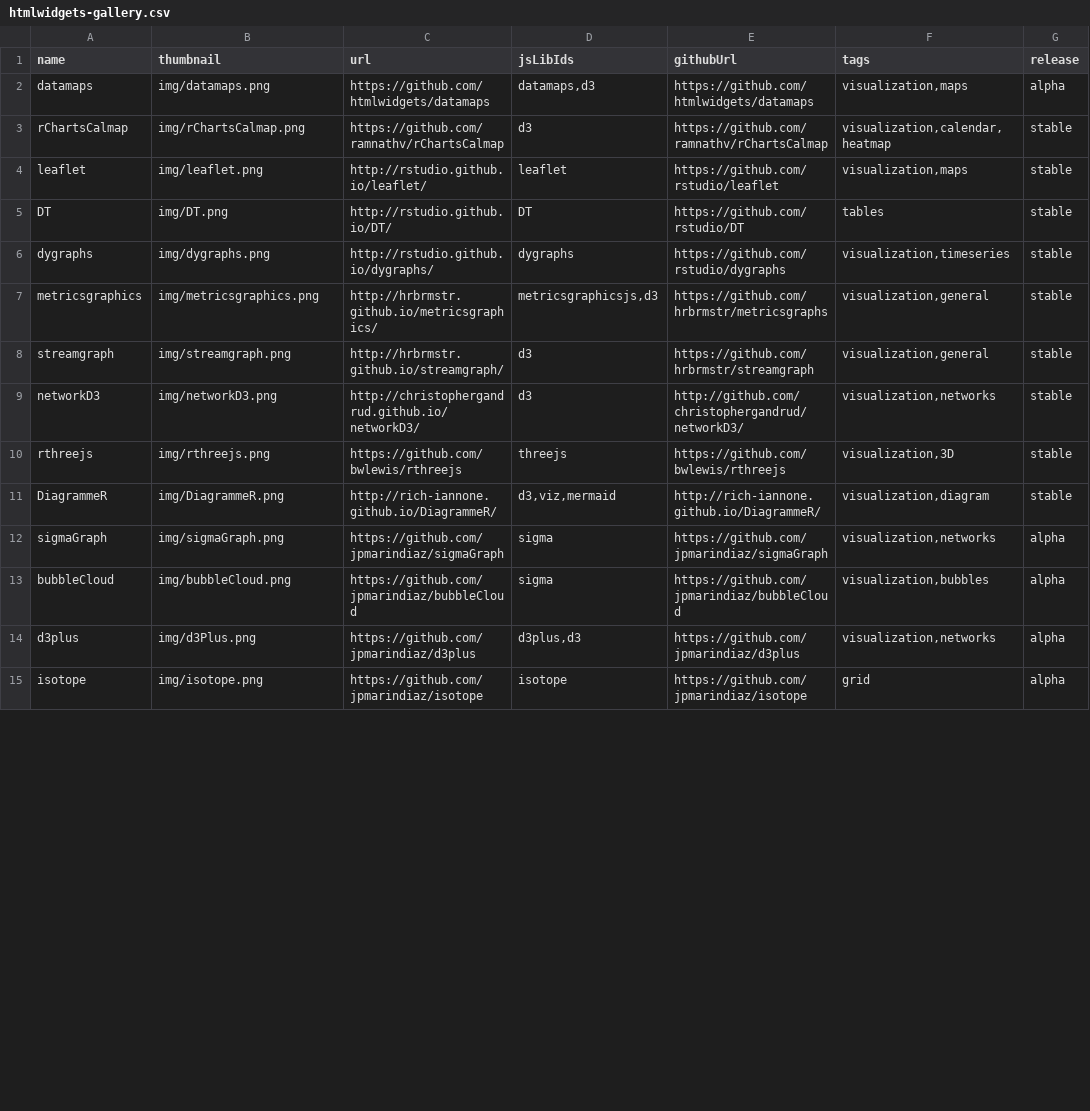
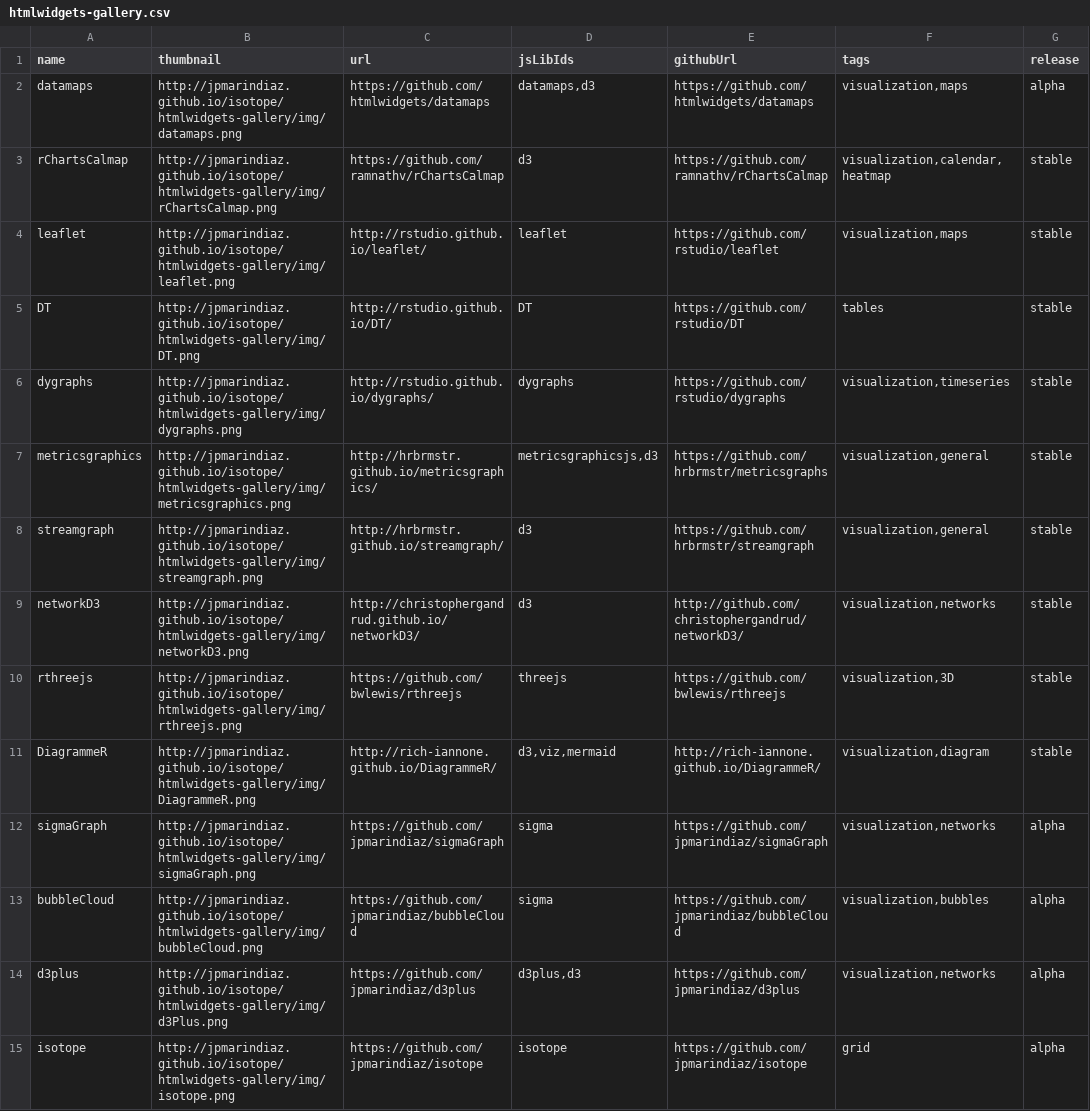
Before and after one commit to jpmarindiaz/isotope, a CSV file: htmlwidgets-gallery/data/htmlwidgets-gallery.csv, drawn as a sheet; only a part is shown; the diff covers the shown part only; the diff names each change by its address in the sheet, - before the commit and + after, or states it on an @@ line.

Commit message:
htmlwidgets gallery example

```diff
--- a/htmlwidgets-gallery/data/htmlwidgets-gallery.csv
+++ b/htmlwidgets-gallery/data/htmlwidgets-gallery.csv
-B2 (thumbnail): img/datamaps.png
+B2 (thumbnail): http://jpmarindiaz.github.io/isotope/htmlwidgets-gallery/img/datamaps.png
-B3 (thumbnail): img/rChartsCalmap.png
+B3 (thumbnail): http://jpmarindiaz.github.io/isotope/htmlwidgets-gallery/img/rChartsCalmap.png
-B4 (thumbnail): img/leaflet.png
+B4 (thumbnail): http://jpmarindiaz.github.io/isotope/htmlwidgets-gallery/img/leaflet.png
-B5 (thumbnail): img/DT.png
+B5 (thumbnail): http://jpmarindiaz.github.io/isotope/htmlwidgets-gallery/img/DT.png
-B6 (thumbnail): img/dygraphs.png
+B6 (thumbnail): http://jpmarindiaz.github.io/isotope/htmlwidgets-gallery/img/dygraphs.png
-B7 (thumbnail): img/metricsgraphics.png
+B7 (thumbnail): http://jpmarindiaz.github.io/isotope/htmlwidgets-gallery/img/metricsgraphics.png
-B8 (thumbnail): img/streamgraph.png
+B8 (thumbnail): http://jpmarindiaz.github.io/isotope/htmlwidgets-gallery/img/streamgraph.png
-B9 (thumbnail): img/networkD3.png
+B9 (thumbnail): http://jpmarindiaz.github.io/isotope/htmlwidgets-gallery/img/networkD3.png
-B10 (thumbnail): img/rthreejs.png
+B10 (thumbnail): http://jpmarindiaz.github.io/isotope/htmlwidgets-gallery/img/rthreejs.png
-B11 (thumbnail): img/DiagrammeR.png
+B11 (thumbnail): http://jpmarindiaz.github.io/isotope/htmlwidgets-gallery/img/DiagrammeR.png
-B12 (thumbnail): img/sigmaGraph.png
+B12 (thumbnail): http://jpmarindiaz.github.io/isotope/htmlwidgets-gallery/img/sigmaGraph.png
-B13 (thumbnail): img/bubbleCloud.png
+B13 (thumbnail): http://jpmarindiaz.github.io/isotope/htmlwidgets-gallery/img/bubbleCloud.png
-B14 (thumbnail): img/d3Plus.png
+B14 (thumbnail): http://jpmarindiaz.github.io/isotope/htmlwidgets-gallery/img/d3Plus.png
-B15 (thumbnail): img/isotope.png
+B15 (thumbnail): http://jpmarindiaz.github.io/isotope/htmlwidgets-gallery/img/isotope.png
```
Also changed, not shown: 1 added row and 23 edited cells elsewhere in this file, 3 other files.
